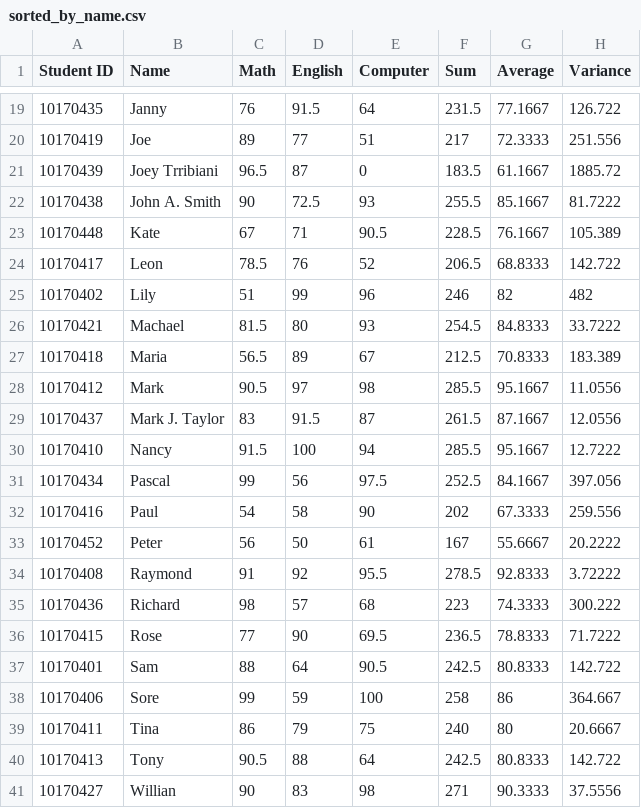
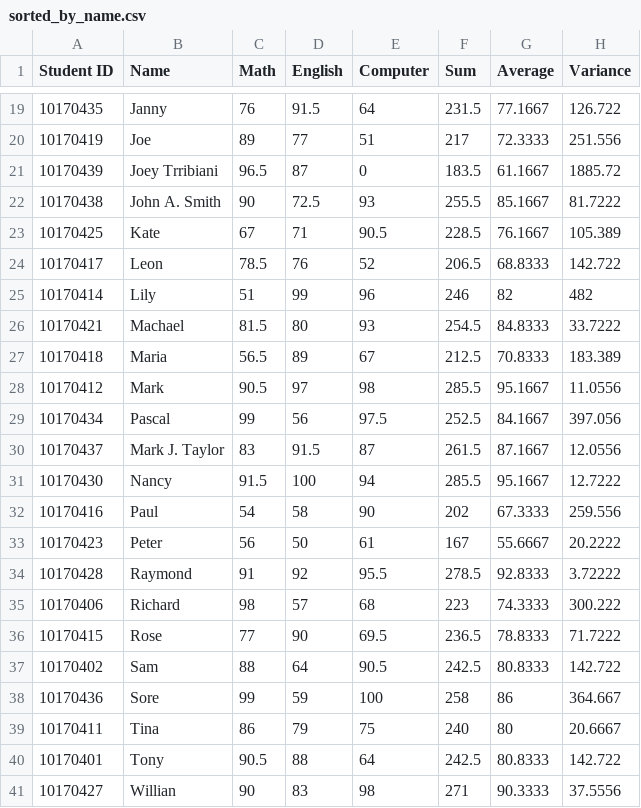
Before and after one commit to How-u-doing/CPlusPlus-Projects, a CSV file: SAMS_2.0/src/sorted_by_name.csv, drawn as a sheet; only a part is shown, gaps mark what is left out; the diff covers the shown part only.

```diff
--- a/SAMS_2.0/src/sorted_by_name.csv
+++ b/SAMS_2.0/src/sorted_by_name.csv
@@ -22,5 +22,5 @@ Student ID,Name,Math,English,Computer,Sum,Average,Variance
 10170438,John A. Smith,90,72.5,93,255.5,85.1667,81.7222
-10170448,Kate,67,71,90.5,228.5,76.1667,105.389
+10170425,Kate,67,71,90.5,228.5,76.1667,105.389
 10170417,Leon,78.5,76,52,206.5,68.8333,142.722
-10170402,Lily,51,99,96,246,82,482
+10170414,Lily,51,99,96,246,82,482
 10170421,Machael,81.5,80,93,254.5,84.8333,33.7222
@@ -28,14 +28,14 @@ Student ID,Name,Math,English,Computer,Sum,Average,Variance
 10170412,Mark,90.5,97,98,285.5,95.1667,11.0556
+10170434,Pascal,99,56,97.5,252.5,84.1667,397.056
 10170437,Mark J. Taylor,83,91.5,87,261.5,87.1667,12.0556
-10170410,Nancy,91.5,100,94,285.5,95.1667,12.7222
-10170434,Pascal,99,56,97.5,252.5,84.1667,397.056
+10170430,Nancy,91.5,100,94,285.5,95.1667,12.7222
 10170416,Paul,54,58,90,202,67.3333,259.556
-10170452,Peter,56,50,61,167,55.6667,20.2222
-10170408,Raymond,91,92,95.5,278.5,92.8333,3.72222
-10170436,Richard,98,57,68,223,74.3333,300.222
+10170423,Peter,56,50,61,167,55.6667,20.2222
+10170428,Raymond,91,92,95.5,278.5,92.8333,3.72222
+10170406,Richard,98,57,68,223,74.3333,300.222
 10170415,Rose,77,90,69.5,236.5,78.8333,71.7222
-10170401,Sam,88,64,90.5,242.5,80.8333,142.722
-10170406,Sore,99,59,100,258,86,364.667
+10170402,Sam,88,64,90.5,242.5,80.8333,142.722
+10170436,Sore,99,59,100,258,86,364.667
 10170411,Tina,86,79,75,240,80,20.6667
-10170413,Tony,90.5,88,64,242.5,80.8333,142.722
+10170401,Tony,90.5,88,64,242.5,80.8333,142.722
 10170427,Willian,90,83,98,271,90.3333,37.5556
```
Also changed, not shown: 5 edited cells elsewhere in this file, SAMS_2.0/src/sorted_by_number.csv, SAMS_2.0/src/sorted_by_sum.csv, 8 other files.
